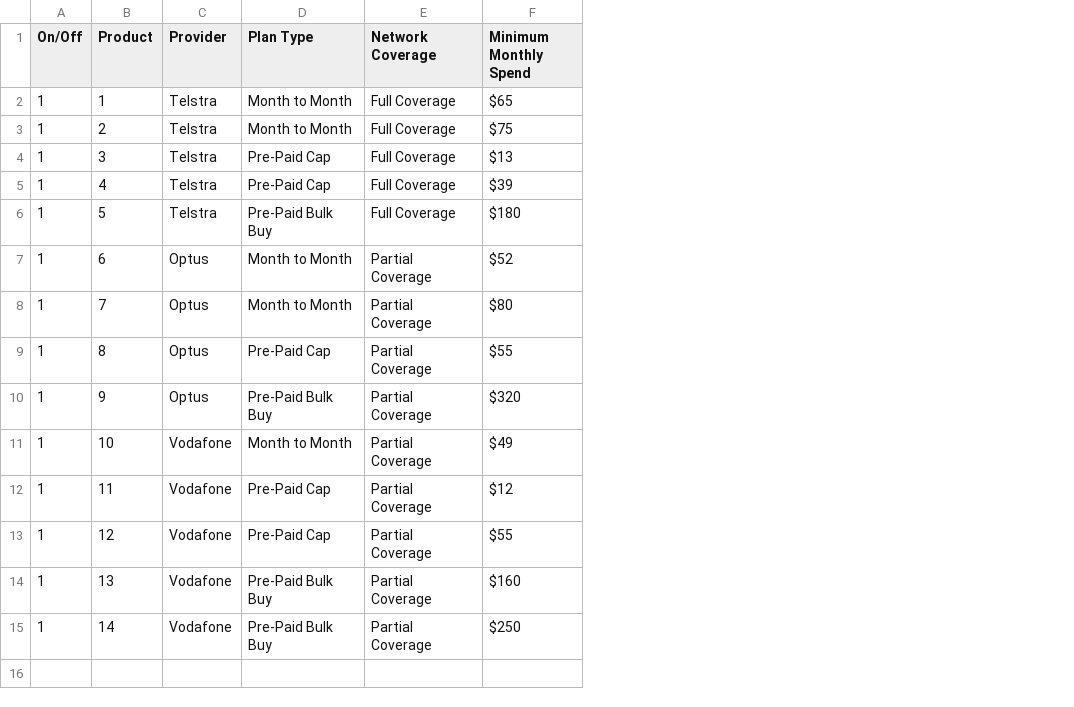
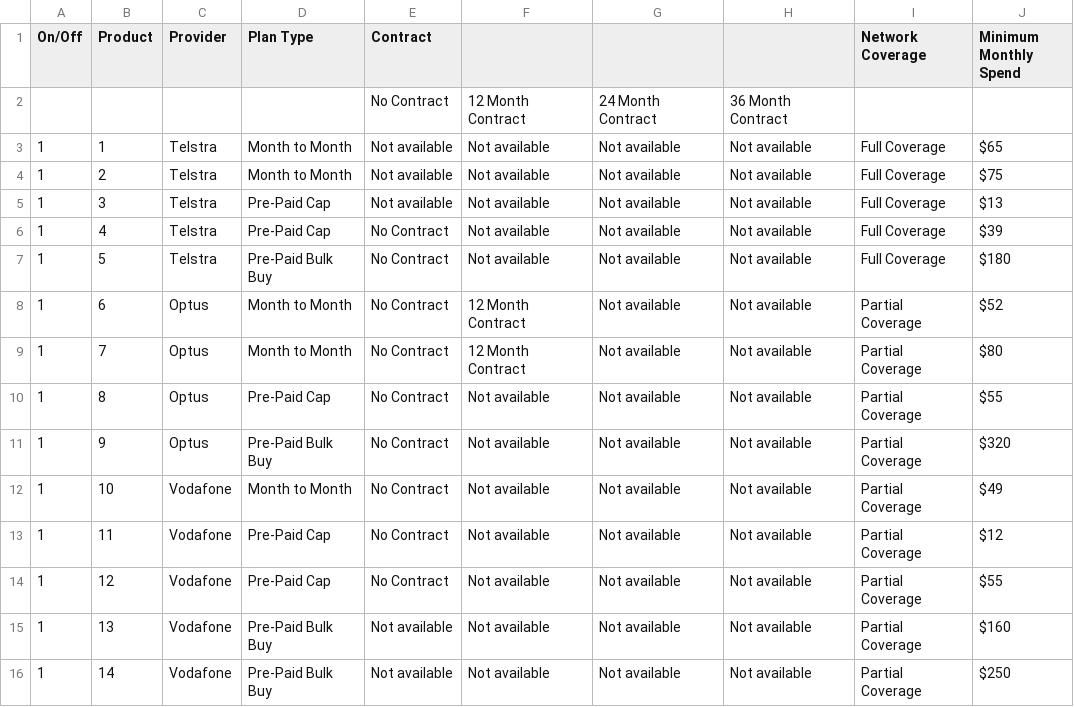
Before and after one commit to Prescience-Market-Research/prototype-data-analysis, a CSV file: data/product-specification.csv, drawn as a sheet; addresses are those after the commit; the diff names each change by its address in the sheet, - before the commit and + after, or states it on an @@ line.

```diff
--- a/data/product-specification.csv
+++ b/data/product-specification.csv
+column E (Contract), rows 3-16: Not available | Not available | Not available | No Contract | No Contract | No Contract | No Contract | No Contract | No Contract | No Contract | No Contract | No Contract | Not available | Not available
+column F, rows 3-16: Not available | Not available | Not available | Not available | Not available | 12 Month Contract | 12 Month Contract | Not available | Not available | Not available | Not available | Not available | Not available | Not available
+column G, rows 3-16: all Not available
+column H, rows 3-16: all Not available
+row 2:  |  |  |  | No Contract | 12 Month Contract | 24 Month Contract | 36 Month Contract
```
Also changed, not shown: 3 other files.
